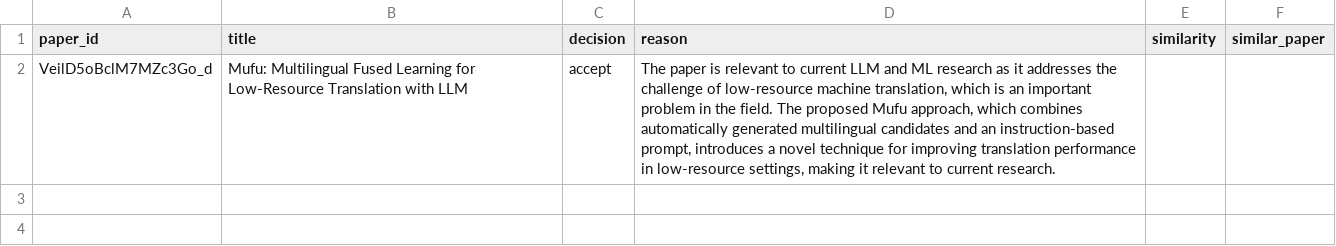
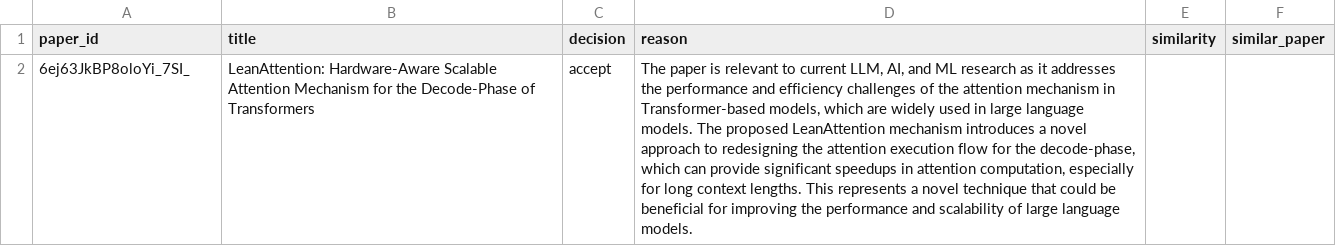
Before and after one commit to BigDataAtBerkeley/fa25-annapurna, a CSV file: paper_results.csv, drawn as a sheet; the diff names each change by its address in the sheet, - before the commit and + after, or states it on an @@ line.

```diff
--- a/paper_results.csv
+++ b/paper_results.csv
-A2 (paper_id): VeilD5oBclM7MZc3Go_d
+A2 (paper_id): 6ej63JkBP8oloYi_7SI_
-B2 (title): Mufu: Multilingual Fused Learning for Low-Resource Translation with LLM
+B2 (title): LeanAttention: Hardware-Aware Scalable Attention Mechanism for the Decode-Phase of Transformers
-D2 (reason): …to current LLM and ML research as it addresses the challenge of low-resource machine translation, which is an important problem in the field. The proposed Mufu approach, which combines automatically generated multilingual candidates and an instruction-based prompt, introduces a novel technique for improving translation performance in low-resource settings, making it relevant to current research.
+D2 (reason): …to current LLM, AI, and ML research as it addresses the performance and efficiency challenges of the attention mechanism in Transformer-based models, which are widely used in large language models. The proposed LeanAttention mechanism introduces a novel approach to redesigning the attention execution flow for the decode-phase, which can provide significant speedups in attention computation, especially for long context lengths. This represents a novel technique that could be beneficial for improving the performance and scalability of large language models.
```
Also changed, not shown: 2 other files.
